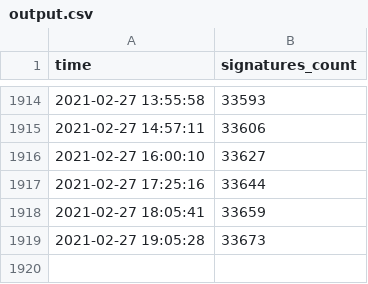
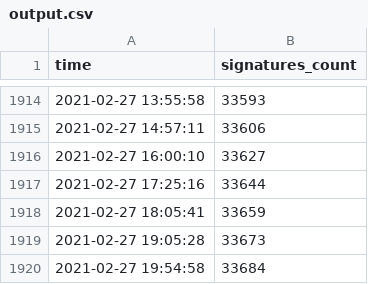
Before and after one commit to skvrnami/lide-pro, a CSV file: output/output.csv, drawn as a sheet; only a part is shown, gaps mark what is left out.

```diff
--- a/output/output.csv
+++ b/output/output.csv
@@ -1919 +1919,2 @@
 "2021-02-27 19:05:28",33673
+"2021-02-27 19:54:58",33684
```
Also changed, not shown: 2 other files.
